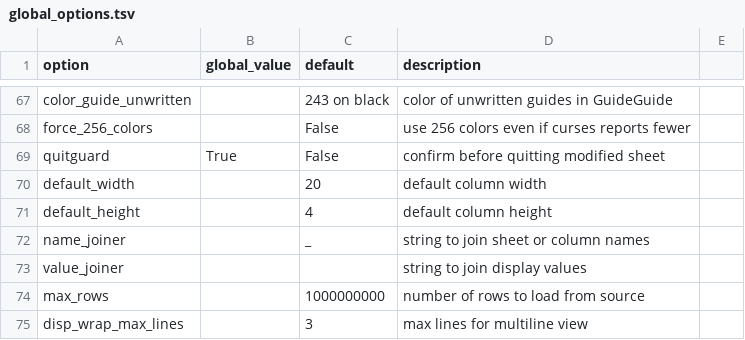
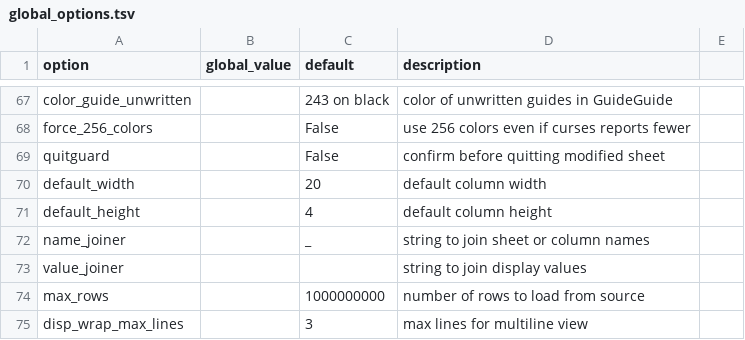
Before and after one commit to helagro/.dotfiles, a TSV file: global_options.tsv, drawn as a sheet; only a part is shown, gaps mark what is left out.

```diff
--- a/global_options.tsv
+++ b/global_options.tsv
@@ -68,3 +68,3 @@ color_guide_unwritten		243 on black	color of unwritten guides in GuideGuide
 force_256_colors		False	use 256 colors even if curses reports fewer
-quitguard	True	False	confirm before quitting modified sheet
+quitguard		False	confirm before quitting modified sheet
 default_width		20	default column width
```
Also changed, not shown: 10 other files.
